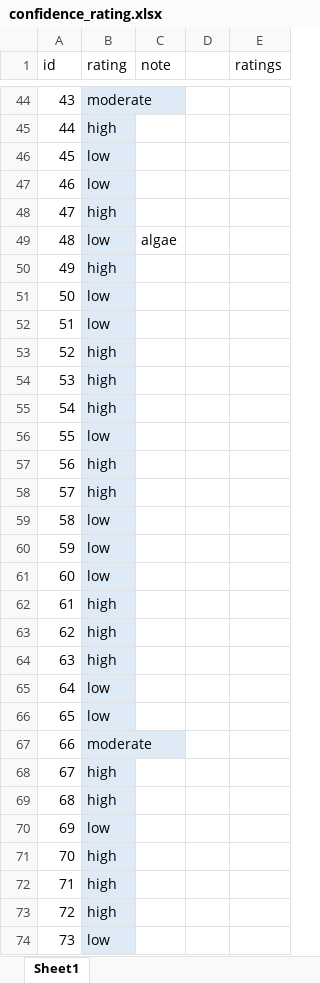
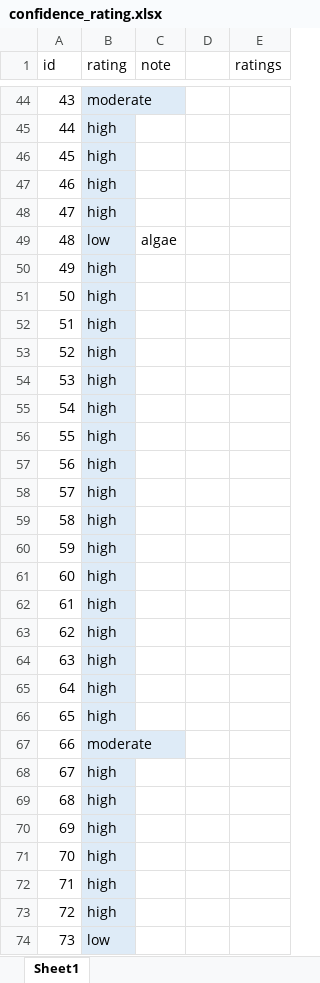
Before and after one commit to octo-weilian/mapping-wetlands, an Excel workbook: data/sample/accuracy_assesment/confidence_rating.xlsx, sheet Sheet1, drawn as a sheet; only a part is shown, gaps mark what is left out; values as stored, in another font and other column widths than the file's, no borders; table styles not drawn; the diff covers the shown part only; the diff names each change by its address in the sheet, - before the commit and + after, or states it on an @@ line.

```diff
--- a/data/sample/accuracy_assesment/confidence_rating.xlsx (sheet Sheet1)
+++ b/data/sample/accuracy_assesment/confidence_rating.xlsx (sheet Sheet1)
-B46:B47 (rating): low
+B46:B47 (rating): high
-B51:B52 (rating): low
+B51:B52 (rating): high
-B56 (rating): low
+B56 (rating): high
-B59:B61 (rating): low
+B59:B61 (rating): high
-B65:B66 (rating): low
+B65:B66 (rating): high
-B70 (rating): low
+B70 (rating): high
```
Also changed, not shown: 45 edited cells elsewhere in this sheet, 5 other files.
